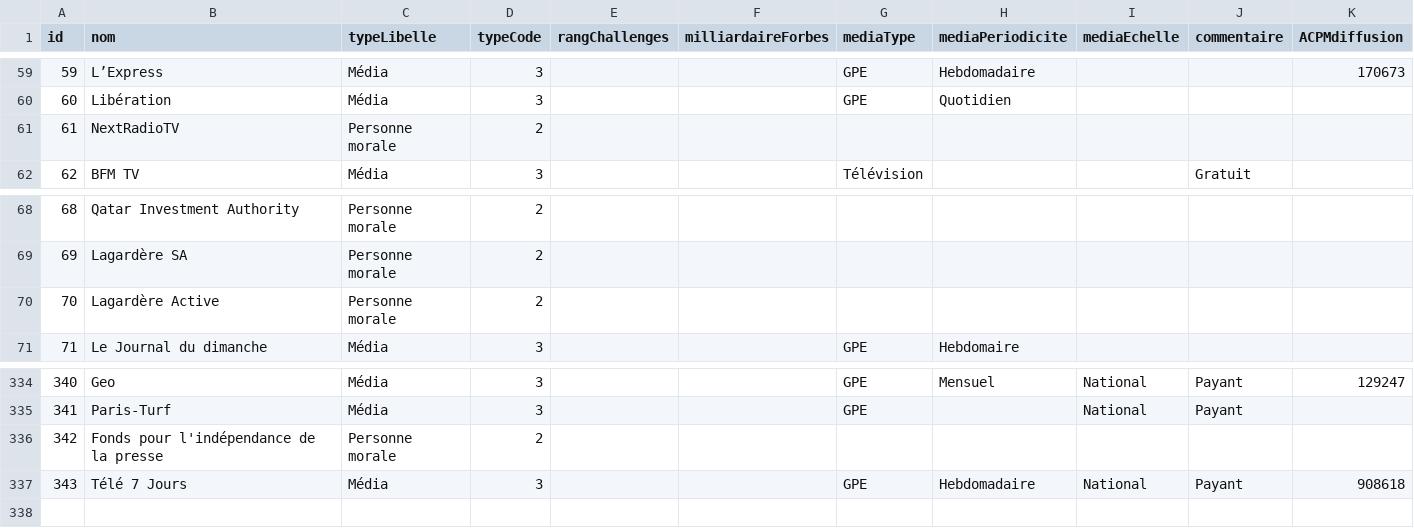
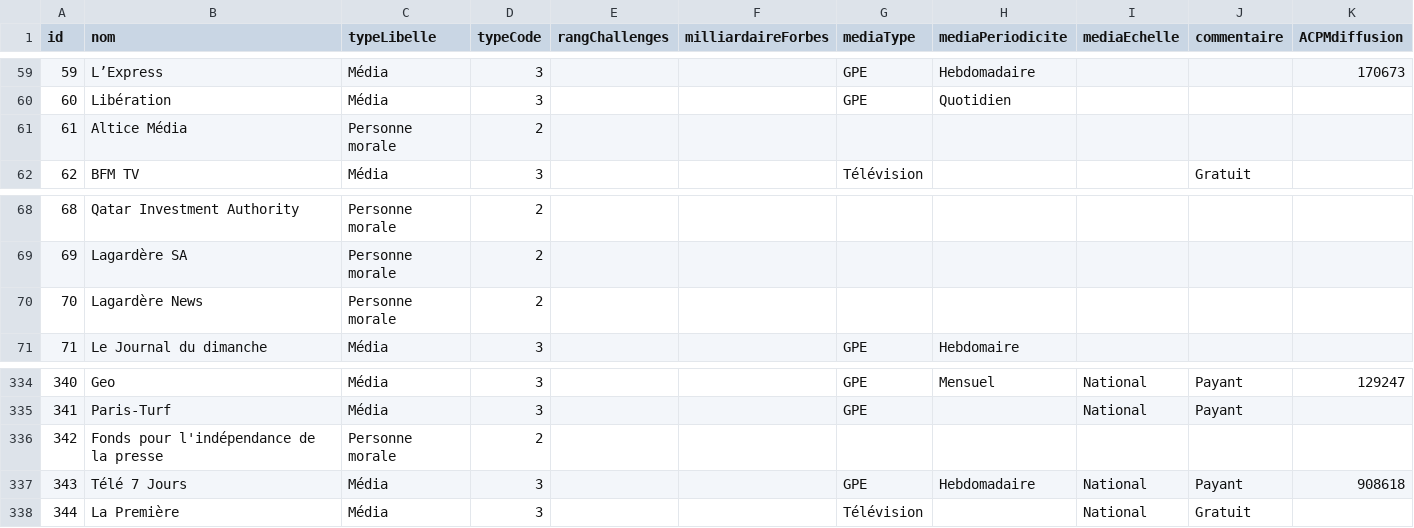
Before and after one commit to mdiplo/Medias_francais, a TSV file: medias_francais.tsv, drawn as a sheet; only a part is shown, gaps mark what is left out.

Commit message:
Update medias_francais.tsv
maj groupes

```diff
--- a/medias_francais.tsv
+++ b/medias_francais.tsv
@@ -60,3 +60,3 @@ id	nom	typeLibelle	typeCode	rangChallenges	milliardaireForbes	mediaType	mediaPer
 60	Libération	Média	3			GPE	Quotidien			
-61	NextRadioTV	Personne morale	2							
+61	Altice Média	Personne morale	2							
 62	BFM TV	Média	3			Télévision			Gratuit	
@@ -69,3 +69,3 @@ id	nom	typeLibelle	typeCode	rangChallenges	milliardaireForbes	mediaType	mediaPer
 69	Lagardère SA	Personne morale	2							
-70	Lagardère Active	Personne morale	2							
+70	Lagardère News	Personne morale	2							
 71	Le Journal du dimanche	Média	3			GPE	Hebdomaire			
@@ -337 +337,2 @@ id	nom	typeLibelle	typeCode	rangChallenges	milliardaireForbes	mediaType	mediaPer
 343	Télé 7 Jours	Média	3			GPE	Hebdomadaire	National	Payant	908618
+344	La Première	Média	3			Télévision		National	Gratuit	
```
